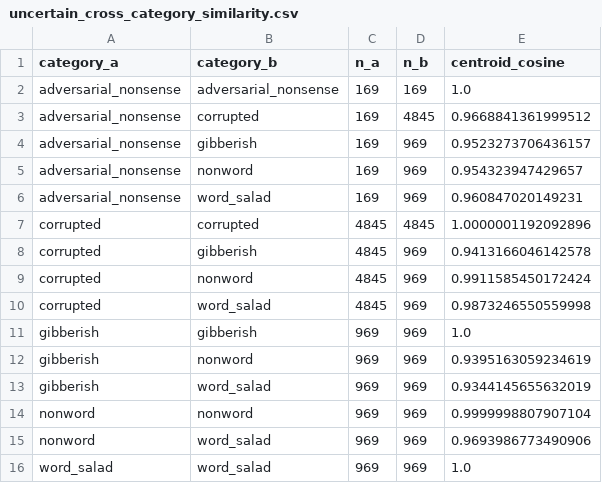
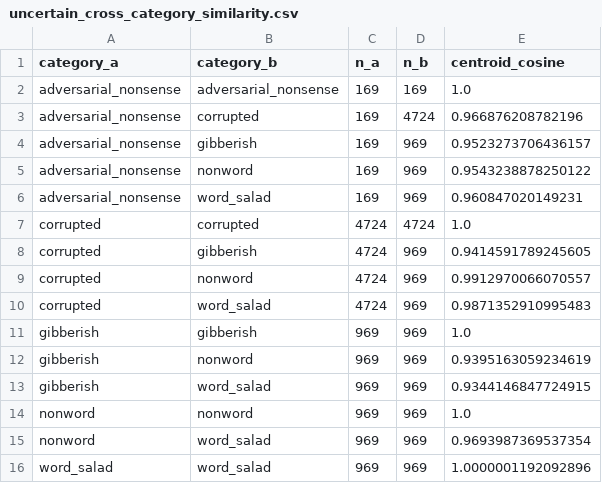
Before and after one commit to Yitong0/uncertain-certain-prompts-geometric-analysis-in-CLIP, a CSV file: cosine_similarity_results/uncertain_cross_category_similarity.csv, drawn as a sheet.

Commit message:
added cosine similarity and other stuff

```diff
--- a/cosine_similarity_results/uncertain_cross_category_similarity.csv
+++ b/cosine_similarity_results/uncertain_cross_category_similarity.csv
@@ -2,15 +2,15 @@ category_a,category_b,n_a,n_b,centroid_cosine
 adversarial_nonsense,adversarial_nonsense,169,169,1.0
-adversarial_nonsense,corrupted,169,4845,0.9668841361999512
+adversarial_nonsense,corrupted,169,4724,0.966876208782196
 adversarial_nonsense,gibberish,169,969,0.9523273706436157
-adversarial_nonsense,nonword,169,969,0.954323947429657
+adversarial_nonsense,nonword,169,969,0.9543238878250122
 adversarial_nonsense,word_salad,169,969,0.960847020149231
-corrupted,corrupted,4845,4845,1.0000001192092896
-corrupted,gibberish,4845,969,0.9413166046142578
-corrupted,nonword,4845,969,0.9911585450172424
-corrupted,word_salad,4845,969,0.9873246550559998
+corrupted,corrupted,4724,4724,1.0
+corrupted,gibberish,4724,969,0.9414591789245605
+corrupted,nonword,4724,969,0.9912970066070557
+corrupted,word_salad,4724,969,0.9871352910995483
 gibberish,gibberish,969,969,1.0
 gibberish,nonword,969,969,0.9395163059234619
-gibberish,word_salad,969,969,0.9344145655632019
-nonword,nonword,969,969,0.9999998807907104
-nonword,word_salad,969,969,0.9693986773490906
-word_salad,word_salad,969,969,1.0
+gibberish,word_salad,969,969,0.9344146847724915
+nonword,nonword,969,969,1.0
+nonword,word_salad,969,969,0.9693987369537354
+word_salad,word_salad,969,969,1.0000001192092896
```
Also changed, not shown: cosine_similarity_results/category_centroids.csv, cosine_similarity_results/certain_vs_each_uncertain_category.csv, 6 other files.
